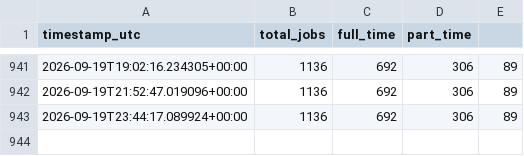
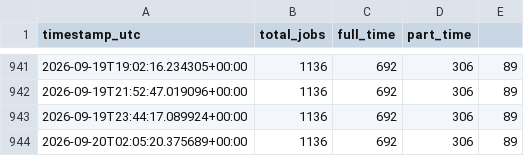
Before and after one commit to aaronisaacs-glitch/mcdonalds-job-tracker, a CSV file: job_counts.csv, drawn as a sheet; only a part is shown, gaps mark what is left out.

```diff
--- a/job_counts.csv
+++ b/job_counts.csv
@@ -943 +943,2 @@ timestamp_utc,total_jobs,full_time,part_time
 2026-09-19T23:44:17.089924+00:00,1136,692,306,89
+2026-09-20T02:05:20.375689+00:00,1136,692,306,89
```
